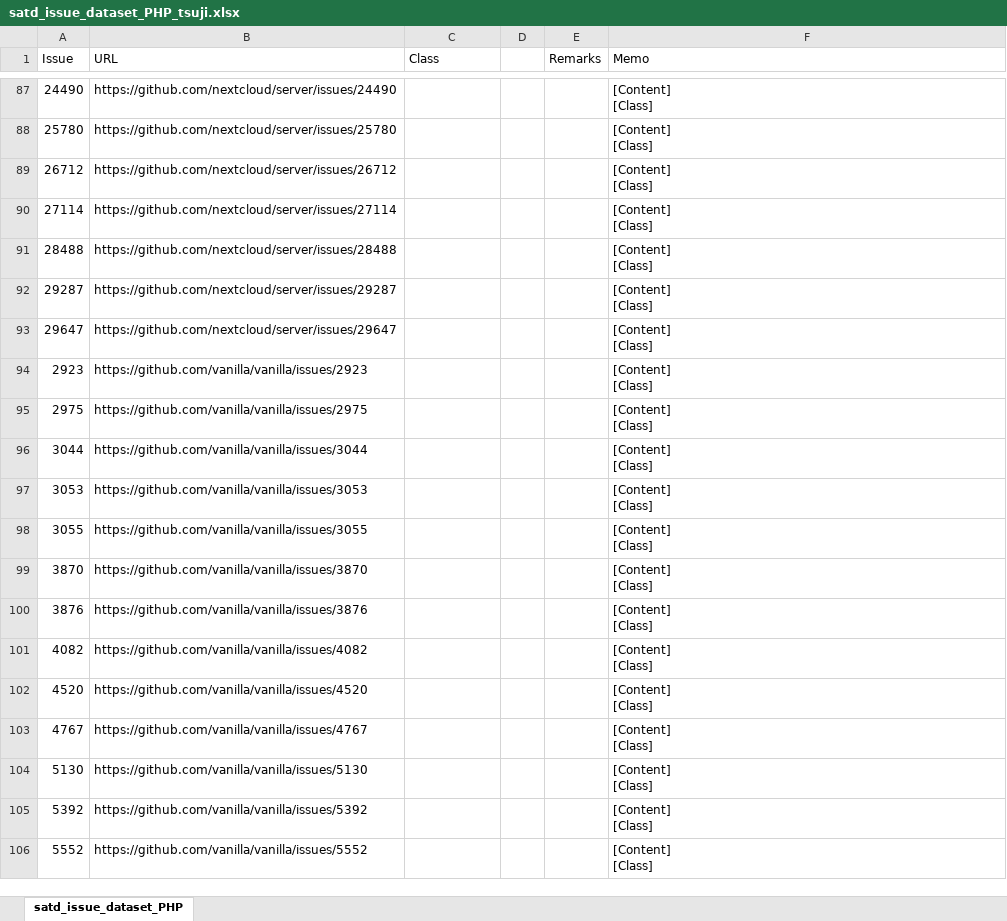
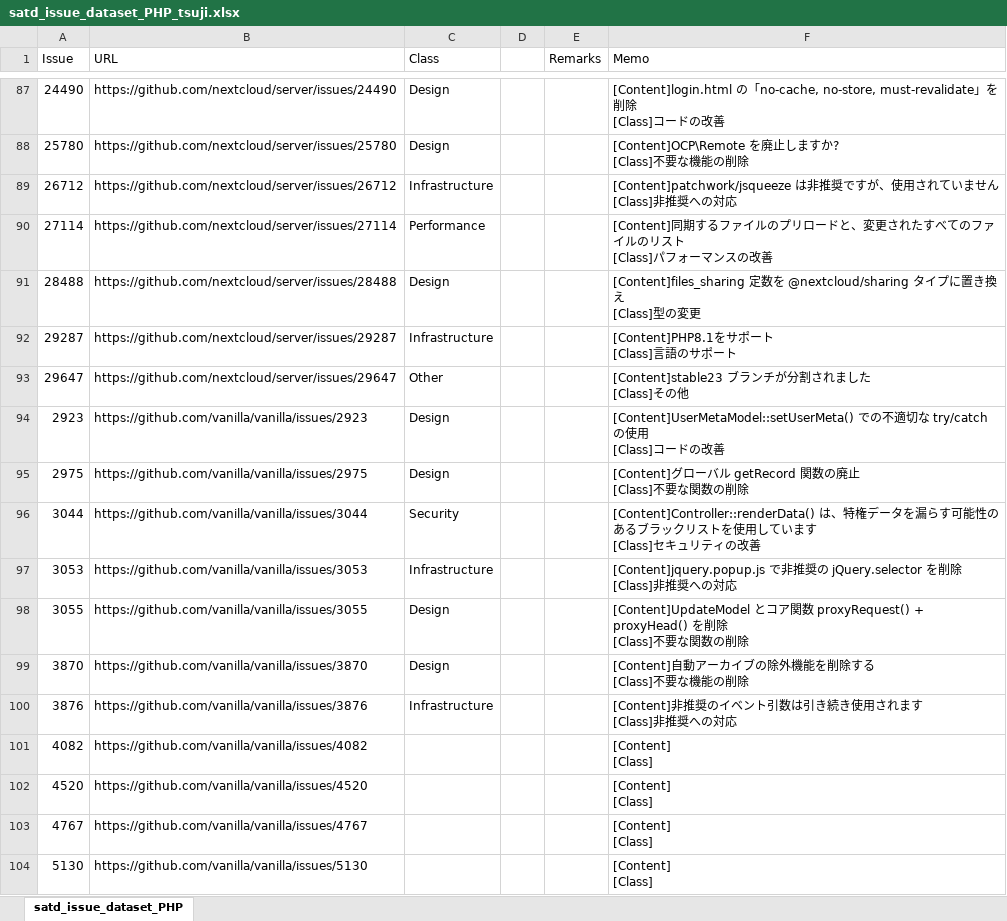
Before and after one commit to 3cywfym/td_dataset, an Excel workbook: satd_issue_dataset_PHP_tsuji.xlsx, sheet satd_issue_dataset_PHP, drawn as a sheet; only a part is shown, gaps mark what is left out; the shorter side is filled out with more unchanged rows; values as stored, in another font and other column widths than the file's, no borders; ↵ is a line break in a cell; the diff covers the shown part only; the diff names each change by its address in the sheet, - before the commit and + after, or states it on an @@ line.

```diff
--- a/satd_issue_dataset_PHP_tsuji.xlsx (sheet satd_issue_dataset_PHP)
+++ b/satd_issue_dataset_PHP_tsuji.xlsx (sheet satd_issue_dataset_PHP)
-C87:C88 (Class): (empty)
+C87:C88 (Class): Design
-F87 (Memo): [Content] ↵ [Class]
+F87 (Memo): [Content]login.html の「no-cache, no-store, must-revalidate」を削除 ↵ [Class]コードの改善
-F88 (Memo): [Content] ↵ [Class]
+F88 (Memo): [Content]OCP\Remote を廃止しますか? ↵ [Class]不要な機能の削除
-C89 (Class): (empty)
+C89 (Class): Infrastructure
-F89 (Memo): [Content] ↵ [Class]
+F89 (Memo): [Content]patchwork/jsqueeze は非推奨ですが、使用されていません ↵ [Class]非推奨への対応
-C90 (Class): (empty)
+C90 (Class): Performance
-F90 (Memo): [Content] ↵ [Class]
+F90 (Memo): [Content]同期するファイルのプリロードと、変更されたすべてのファイルのリスト ↵ [Class]パフォーマンスの改善
-C91 (Class): (empty)
+C91 (Class): Design
-F91 (Memo): [Content] ↵ [Class]
+F91 (Memo): [Content]files_sharing 定数を @nextcloud/sharing タイプに置き換え ↵ [Class]型の変更
-C92 (Class): (empty)
+C92 (Class): Infrastructure
-F92 (Memo): [Content] ↵ [Class]
+F92 (Memo): [Content]PHP8.1をサポート ↵ [Class]言語のサポート
-C93 (Class): (empty)
+C93 (Class): Other
-F93 (Memo): [Content] ↵ [Class]
+F93 (Memo): [Content]stable23 ブランチが分割されました ↵ [Class]その他
-C94:C95 (Class): (empty)
+C94:C95 (Class): Design
-F94 (Memo): [Content] ↵ [Class]
+F94 (Memo): [Content]UserMetaModel::setUserMeta() での不適切な try/catch の使用 ↵ [Class]コードの改善
-F95 (Memo): [Content] ↵ [Class]
+F95 (Memo): [Content]グローバル getRecord 関数の廃止 ↵ [Class]不要な関数の削除
-C96 (Class): (empty)
+C96 (Class): Security
-F96 (Memo): [Content] ↵ [Class]
+F96 (Memo): [Content]Controller::renderData() は、特権データを漏らす可能性のあるブラックリストを使用しています ↵ [Class]セキュリティの改善
-C97 (Class): (empty)
+C97 (Class): Infrastructure
-F97 (Memo): [Content] ↵ [Class]
+F97 (Memo): [Content]jquery.popup.js で非推奨の jQuery.selector を削除 ↵ [Class]非推奨への対応
-C98:C99 (Class): (empty)
+C98:C99 (Class): Design
-F98 (Memo): [Content] ↵ [Class]
+F98 (Memo): [Content]UpdateModel とコア関数 proxyRequest() + proxyHead() を削除 ↵ [Class]不要な関数の削除
-F99 (Memo): [Content] ↵ [Class]
+F99 (Memo): [Content]自動アーカイブの除外機能を削除する ↵ [Class]不要な機能の削除
-C100 (Class): (empty)
+C100 (Class): Infrastructure
-F100 (Memo): [Content] ↵ [Class]
+F100 (Memo): [Content]非推奨のイベント引数は引き続き使用されます ↵ [Class]非推奨への対応
```
Also changed, not shown: 35 edited cells elsewhere in this sheet, 1 other file.
